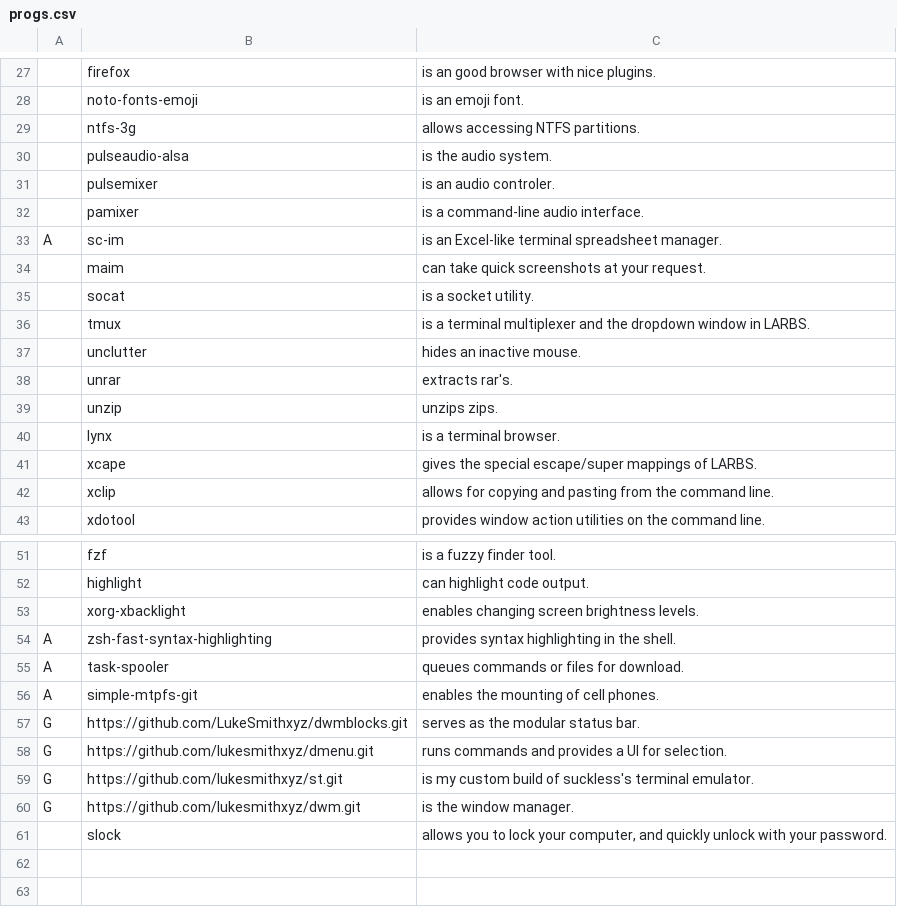
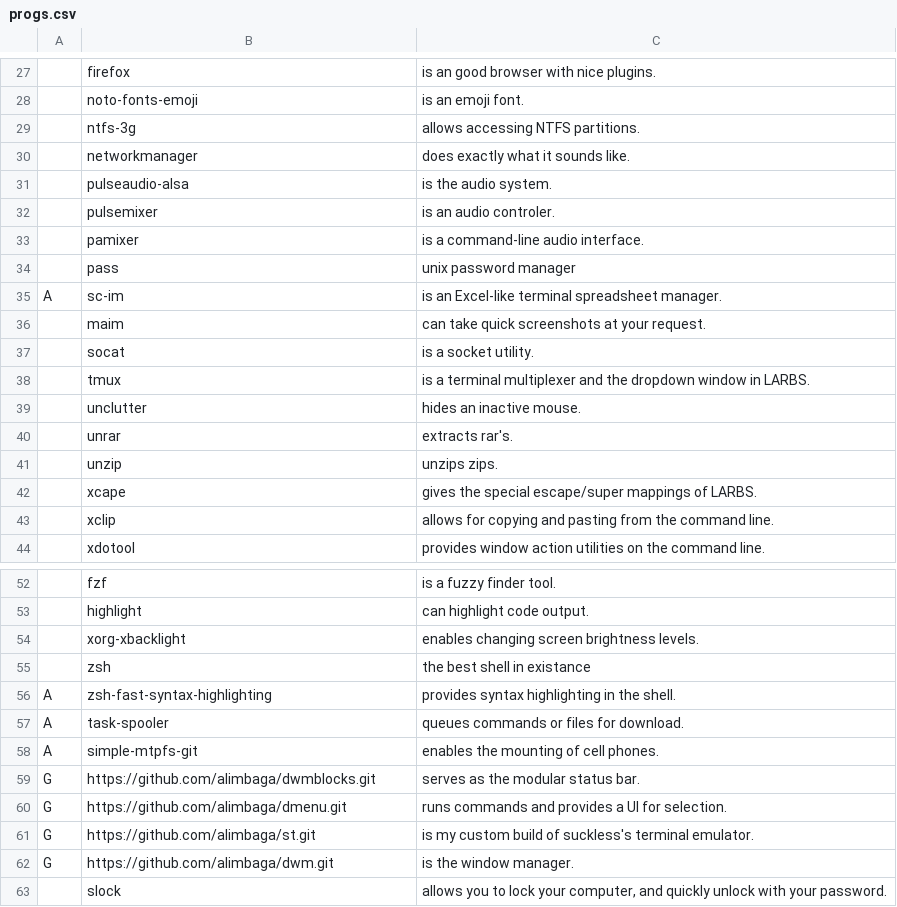
Before and after one commit to alimbaga/LARBS, a CSV file: progs.csv, drawn as a sheet; only a part is shown, gaps mark what is left out; removed rows and columns are numbered as before the commit, all else as after; the diff names each change by its address in the sheet, - before the commit and + after, or states it on an @@ line.

```diff
--- a/progs.csv
+++ b/progs.csv
+row 30:  | networkmanager | does exactly what it sounds like.
+row 34:  | pass | unix password manager
-row 40:  | lynx | is a terminal browser.
+row 55:  | zsh | the best shell in existance
-B59: https://github.com/LukeSmithxyz/dwmblocks.git
+B59: https://github.com/alimbaga/dwmblocks.git
-B60: https://github.com/lukesmithxyz/dmenu.git
+B60: https://github.com/alimbaga/dmenu.git
-B61: https://github.com/lukesmithxyz/st.git
+B61: https://github.com/alimbaga/st.git
-B62: https://github.com/lukesmithxyz/dwm.git
+B62: https://github.com/alimbaga/dwm.git
```
Also changed, not shown: 1 other file.
